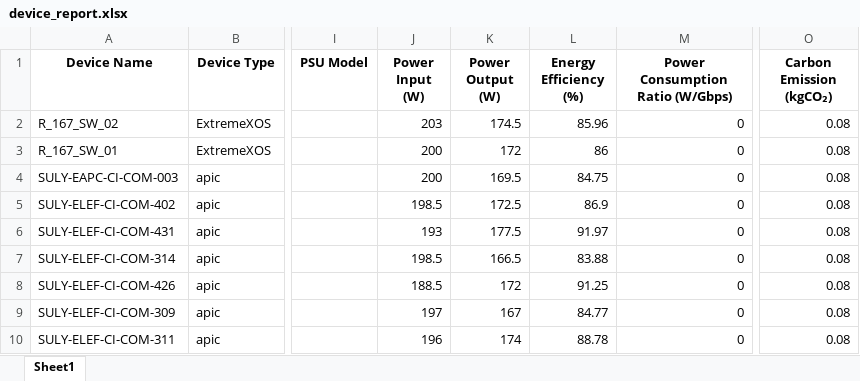
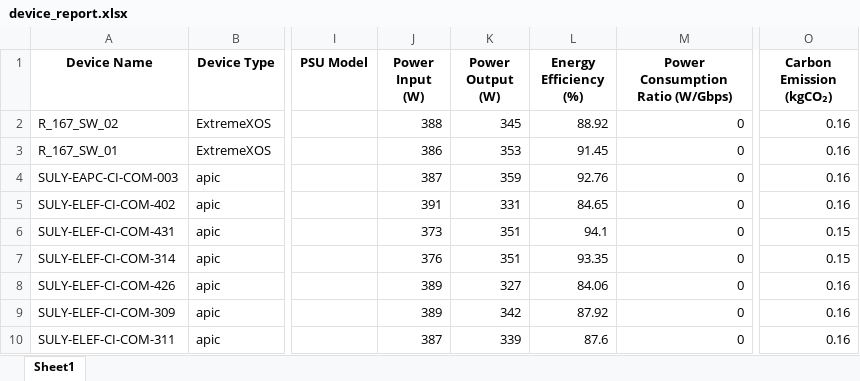
Before and after one commit to ExtravisAutomation/GreenXSustainbilityTool, an Excel workbook: FAST_BACKEND/device_report.xlsx, sheet Sheet1, drawn as a sheet; only a part is shown, gaps mark what is left out; values as stored, in another font and other column widths than the file's, no borders; the diff covers the shown part only; the diff names each change by its address in the sheet, - before the commit and + after, or states it on an @@ line.

Commit message:
model_s oresjjsssssaass

```diff
--- a/FAST_BACKEND/device_report.xlsx (sheet Sheet1)
+++ b/FAST_BACKEND/device_report.xlsx (sheet Sheet1)
-J2 (Power Input (W)): 203
+J2 (Power Input (W)): 388
-K2 (Power Output (W)): 174.5
+K2 (Power Output (W)): 345
-L2 (Energy Efficiency (%)): 85.96
+L2 (Energy Efficiency (%)): 88.92
-O2:O5 (Carbon Emission (kgCO₂)): 0.08
+O2:O5 (Carbon Emission (kgCO₂)): 0.16
-J3 (Power Input (W)): 200
+J3 (Power Input (W)): 386
-K3 (Power Output (W)): 172
+K3 (Power Output (W)): 353
-L3 (Energy Efficiency (%)): 86
+L3 (Energy Efficiency (%)): 91.45
-J4 (Power Input (W)): 200
+J4 (Power Input (W)): 387
-K4 (Power Output (W)): 169.5
+K4 (Power Output (W)): 359
-L4 (Energy Efficiency (%)): 84.75
+L4 (Energy Efficiency (%)): 92.76
-J5 (Power Input (W)): 198.5
+J5 (Power Input (W)): 391
-K5 (Power Output (W)): 172.5
+K5 (Power Output (W)): 331
-L5 (Energy Efficiency (%)): 86.9
+L5 (Energy Efficiency (%)): 84.65
-J6 (Power Input (W)): 193
+J6 (Power Input (W)): 373
-K6 (Power Output (W)): 177.5
+K6 (Power Output (W)): 351
-L6 (Energy Efficiency (%)): 91.97
+L6 (Energy Efficiency (%)): 94.1
-O6:O7 (Carbon Emission (kgCO₂)): 0.08
+O6:O7 (Carbon Emission (kgCO₂)): 0.15
-J7 (Power Input (W)): 198.5
+J7 (Power Input (W)): 376
-K7 (Power Output (W)): 166.5
+K7 (Power Output (W)): 351
-L7 (Energy Efficiency (%)): 83.88
+L7 (Energy Efficiency (%)): 93.35
-J8 (Power Input (W)): 188.5
+J8 (Power Input (W)): 389
-K8 (Power Output (W)): 172
+K8 (Power Output (W)): 327
-L8 (Energy Efficiency (%)): 91.25
+L8 (Energy Efficiency (%)): 84.06
-O8:O10 (Carbon Emission (kgCO₂)): 0.08
+O8:O10 (Carbon Emission (kgCO₂)): 0.16
-J9 (Power Input (W)): 197
+J9 (Power Input (W)): 389
-K9 (Power Output (W)): 167
+K9 (Power Output (W)): 342
-L9 (Energy Efficiency (%)): 84.77
+L9 (Energy Efficiency (%)): 87.92
-J10 (Power Input (W)): 196
+J10 (Power Input (W)): 387
-K10 (Power Output (W)): 174
+K10 (Power Output (W)): 339
-L10 (Energy Efficiency (%)): 88.78
+L10 (Energy Efficiency (%)): 87.6
```
Also changed, not shown: 152 edited cells elsewhere in this sheet, 1 other file.
